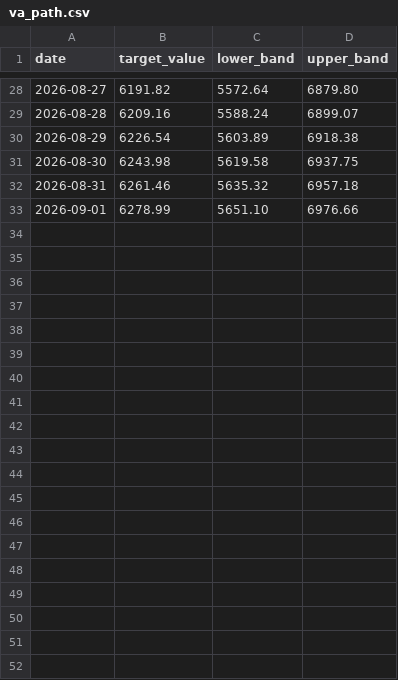
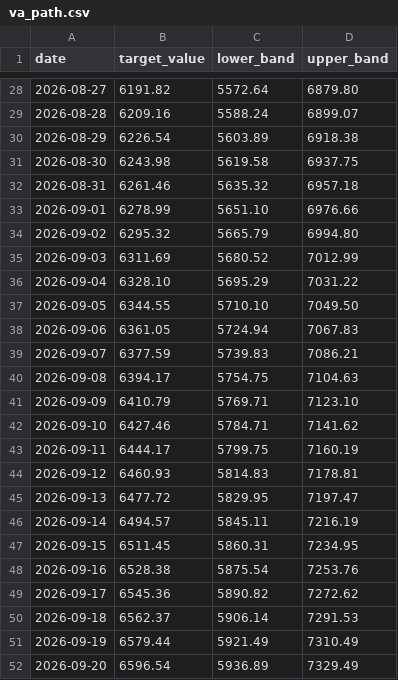
Before and after one commit to yongbeom-jeong/tqqq-va-autotrader, a CSV file: data/va_path.csv, drawn as a sheet; only a part is shown, gaps mark what is left out; the diff covers the shown part only; the diff names each change by its address in the sheet, - before the commit and + after, or states it on an @@ line.

Commit message:
data: add September VA path

```diff
--- a/data/va_path.csv
+++ b/data/va_path.csv
+row 34: 2026-09-02 | 6295.32 | 5665.79 | 6994.80
+row 35: 2026-09-03 | 6311.69 | 5680.52 | 7012.99
+row 36: 2026-09-04 | 6328.10 | 5695.29 | 7031.22
+row 37: 2026-09-05 | 6344.55 | 5710.10 | 7049.50
+row 38: 2026-09-06 | 6361.05 | 5724.94 | 7067.83
+row 39: 2026-09-07 | 6377.59 | 5739.83 | 7086.21
+row 40: 2026-09-08 | 6394.17 | 5754.75 | 7104.63
+row 41: 2026-09-09 | 6410.79 | 5769.71 | 7123.10
+row 42: 2026-09-10 | 6427.46 | 5784.71 | 7141.62
+row 43: 2026-09-11 | 6444.17 | 5799.75 | 7160.19
+row 44: 2026-09-12 | 6460.93 | 5814.83 | 7178.81
+row 45: 2026-09-13 | 6477.72 | 5829.95 | 7197.47
+row 46: 2026-09-14 | 6494.57 | 5845.11 | 7216.19
+row 47: 2026-09-15 | 6511.45 | 5860.31 | 7234.95
+row 48: 2026-09-16 | 6528.38 | 5875.54 | 7253.76
+row 49: 2026-09-17 | 6545.36 | 5890.82 | 7272.62
+row 50: 2026-09-18 | 6562.37 | 5906.14 | 7291.53
+row 51: 2026-09-19 | 6579.44 | 5921.49 | 7310.49
+row 52: 2026-09-20 | 6596.54 | 5936.89 | 7329.49
```
Also changed, not shown: 10 added rows elsewhere in this file.
